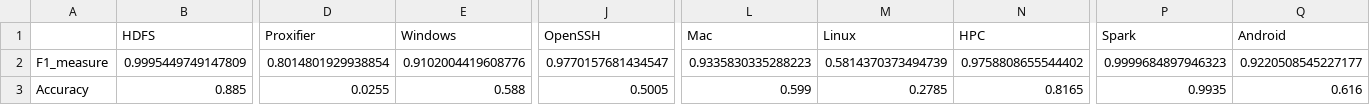
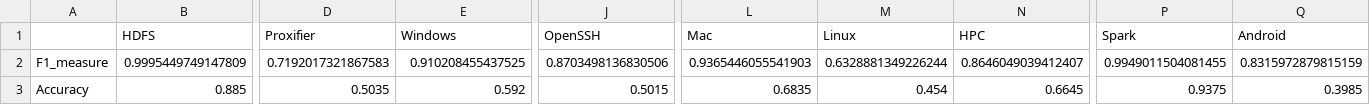
Before and after one commit to ztz1989/logparser, a CSV file: benchmark/LFA_bechmark_result.csv, drawn as a sheet; only a part is shown, gaps mark what is left out; the diff covers the shown part only; the diff names each change by its address in the sheet, - before the commit and + after, or states it on an @@ line.

```diff
--- a/benchmark/LFA_bechmark_result.csv
+++ b/benchmark/LFA_bechmark_result.csv
-D2 (Proxifier): 0.8014801929938854
+D2 (Proxifier): 0.7192017321867583
-E2 (Windows): 0.9102004419608776
+E2 (Windows): 0.910208455437525
-J2 (OpenSSH): 0.9770157681434547
+J2 (OpenSSH): 0.8703498136830506
-L2 (Mac): 0.9335830335288223
+L2 (Mac): 0.9365446055541903
-M2 (Linux): 0.5814370373494739
+M2 (Linux): 0.6328881349226244
-N2 (HPC): 0.9758808655544402
+N2 (HPC): 0.8646049039412407
-P2 (Spark): 0.9999684897946323
+P2 (Spark): 0.9949011504081455
-Q2 (Android): 0.9220508545227177
+Q2 (Android): 0.8315972879815159
-D3 (Proxifier): 0.0255
+D3 (Proxifier): 0.5035
-E3 (Windows): 0.588
+E3 (Windows): 0.592
-J3 (OpenSSH): 0.5005
+J3 (OpenSSH): 0.5015
-L3 (Mac): 0.599
+L3 (Mac): 0.6835
-M3 (Linux): 0.2785
+M3 (Linux): 0.454
-N3 (HPC): 0.8165
+N3 (HPC): 0.6645
-P3 (Spark): 0.9935
+P3 (Spark): 0.9375
-Q3 (Android): 0.616
+Q3 (Android): 0.3985
```
Also changed, not shown: 1 edited cell elsewhere in this file, benchmark/AEL_bechmark_result.csv, benchmark/LKE_bechmark_result.csv, 12 other files.
